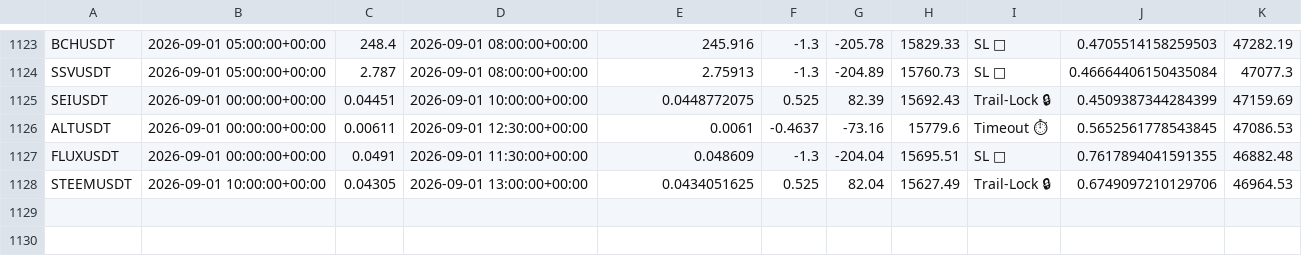
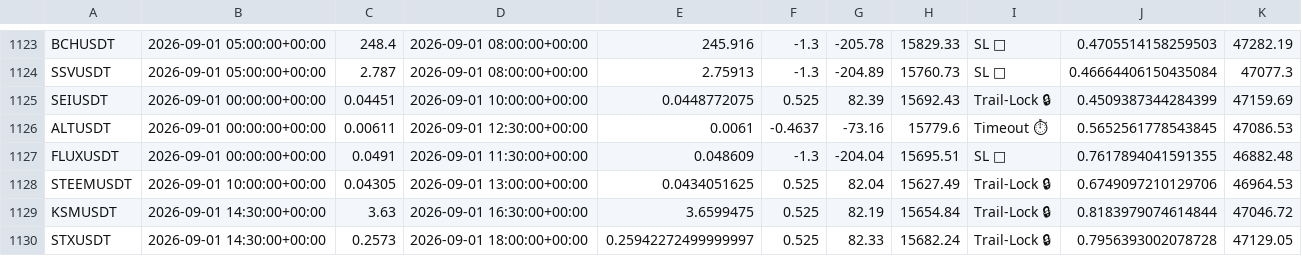
Before and after one commit to tlal1000666-ux/scalpingtalalbot, a CSV file: trades_log.csv, drawn as a sheet; only a part is shown, gaps mark what is left out; the diff names each change by its address in the sheet, - before the commit and + after, or states it on an @@ line.

```diff
--- a/trades_log.csv
+++ b/trades_log.csv
+row 1129: KSMUSDT | 2026-09-01 14:30:00+00:00 | 3.63 | 2026-09-01 16:30:00+00:00 | 3.6599475 | 0.525 | 82.19 | 15654.84 | Trail-Lock 🔒 | 0.8183979074614844 | 47046.72
+row 1130: STXUSDT | 2026-09-01 14:30:00+00:00 | 0.2573 | 2026-09-01 18:00:00+00:00 | 0.25942272499999997 | 0.525 | 82.33 | 15682.24 | Trail-Lock 🔒 | 0.7956393002078728 | 47129.05
```
Also changed, not shown: shadow_trades_log.csv, 1 other file.
